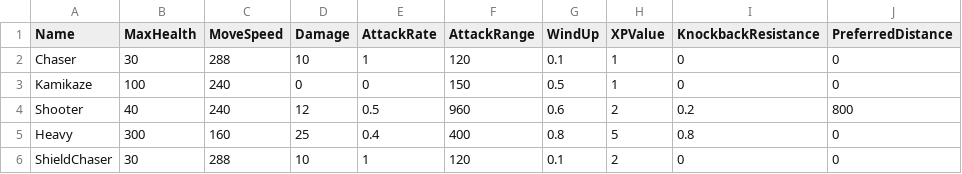
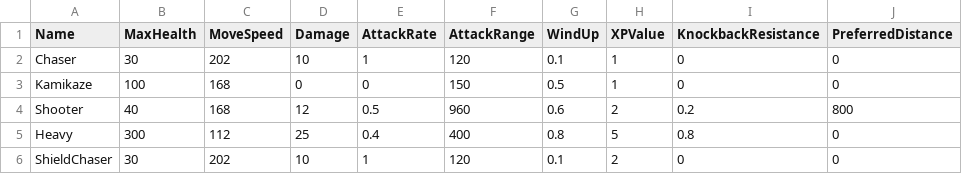
Before and after one commit to soumois/RogueRigs, a CSV file: Content/RogueRigs/Data/Tables/EnemyStats.csv, drawn as a sheet; only a part is shown; the diff names each change by its address in the sheet, - before the commit and + after, or states it on an @@ line.

```diff
--- a/Content/RogueRigs/Data/Tables/EnemyStats.csv
+++ b/Content/RogueRigs/Data/Tables/EnemyStats.csv
-C2 (MoveSpeed): 288
+C2 (MoveSpeed): 202
-C3:C4 (MoveSpeed): 240
+C3:C4 (MoveSpeed): 168
-C5 (MoveSpeed): 160
+C5 (MoveSpeed): 112
-C6 (MoveSpeed): 288
+C6 (MoveSpeed): 202
```
Also changed, not shown: 12 other files.
